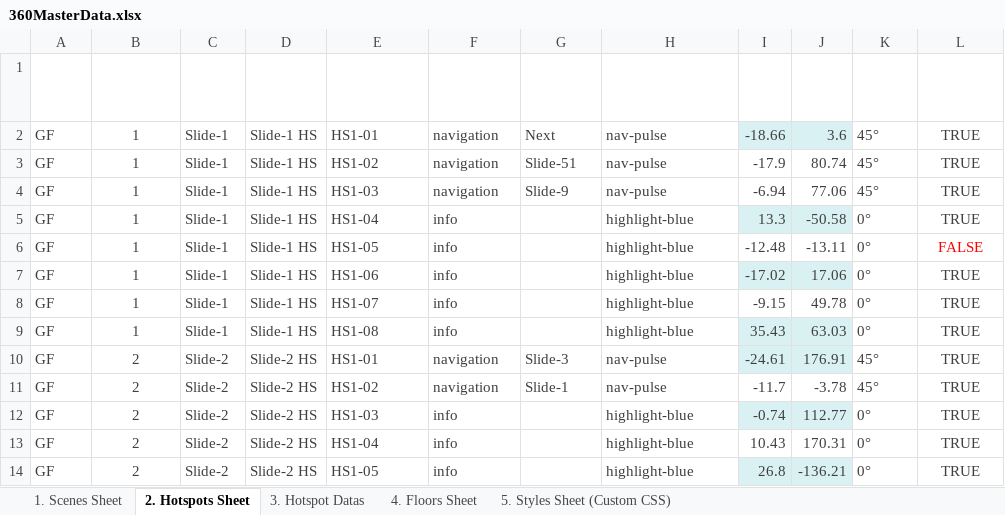
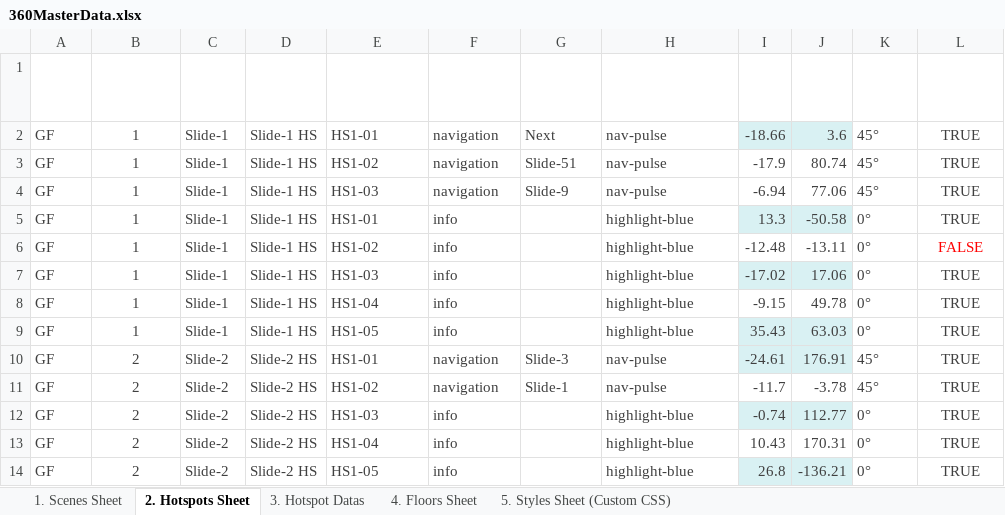
Before and after one commit to Rmoosa2014/vr-tour, an Excel workbook: 360MasterData.xlsx, sheet 2. Hotspots Sheet, drawn as a sheet; only a part is shown; values as stored, in another font and other column widths than the file's, no borders; table styles not drawn; the diff names each change by its address in the sheet, - before the commit and + after, or states it on an @@ line.

Commit message:
Add files via upload

```diff
--- a/360MasterData.xlsx (sheet 2. Hotspots Sheet)
+++ b/360MasterData.xlsx (sheet 2. Hotspots Sheet)
-E5 (Hotspot Name): HS1-04
+E5 (Hotspot Name): HS1-01
-E6 (Hotspot Name): HS1-05
+E6 (Hotspot Name): HS1-02
-E7 (Hotspot Name): HS1-06
+E7 (Hotspot Name): HS1-03
-E8 (Hotspot Name): HS1-07
+E8 (Hotspot Name): HS1-04
-E9 (Hotspot Name): HS1-08
+E9 (Hotspot Name): HS1-05
```
